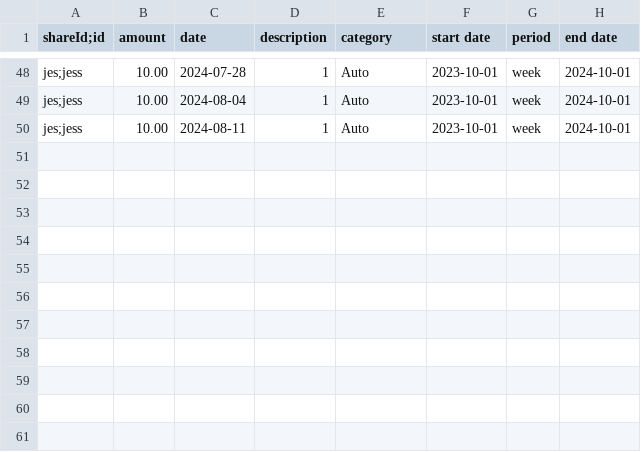
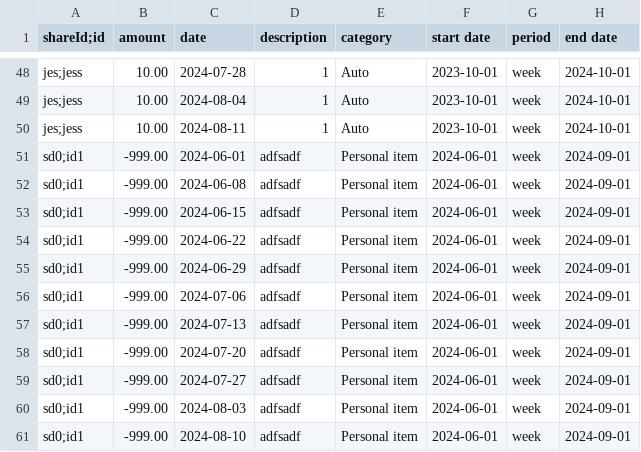
Before and after one commit to chenj926/CSC207_Accounting_System, a CSV file: src/main/data/transaction/sharedAccountTransactions.csv, drawn as a sheet; only a part is shown, gaps mark what is left out.

```diff
--- a/src/main/data/transaction/sharedAccountTransactions.csv
+++ b/src/main/data/transaction/sharedAccountTransactions.csv
@@ -50 +50,12 @@ jes;jess,10.00,2024-08-04,1,Auto,2023-10-01,week,2024-10-01
 jes;jess,10.00,2024-08-11,1,Auto,2023-10-01,week,2024-10-01
+sd0;id1,-999.00,2024-06-01,adfsadf,Personal item,2024-06-01,week,2024-09-01
+sd0;id1,-999.00,2024-06-08,adfsadf,Personal item,2024-06-01,week,2024-09-01
+sd0;id1,-999.00,2024-06-15,adfsadf,Personal item,2024-06-01,week,2024-09-01
+sd0;id1,-999.00,2024-06-22,adfsadf,Personal item,2024-06-01,week,2024-09-01
+sd0;id1,-999.00,2024-06-29,adfsadf,Personal item,2024-06-01,week,2024-09-01
+sd0;id1,-999.00,2024-07-06,adfsadf,Personal item,2024-06-01,week,2024-09-01
+sd0;id1,-999.00,2024-07-13,adfsadf,Personal item,2024-06-01,week,2024-09-01
+sd0;id1,-999.00,2024-07-20,adfsadf,Personal item,2024-06-01,week,2024-09-01
+sd0;id1,-999.00,2024-07-27,adfsadf,Personal item,2024-06-01,week,2024-09-01
+sd0;id1,-999.00,2024-08-03,adfsadf,Personal item,2024-06-01,week,2024-09-01
+sd0;id1,-999.00,2024-08-10,adfsadf,Personal item,2024-06-01,week,2024-09-01
```
Also changed, not shown: src/main/data/accounts/sharedAccounts.csv, 6 other files.
